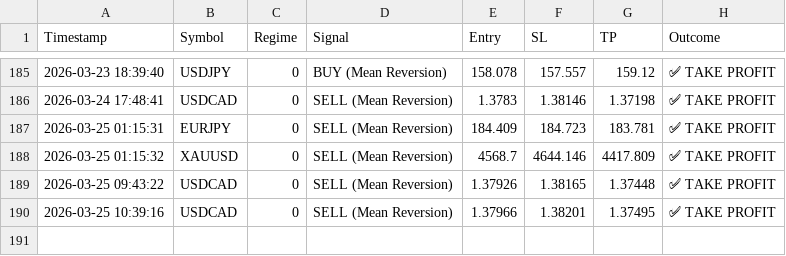
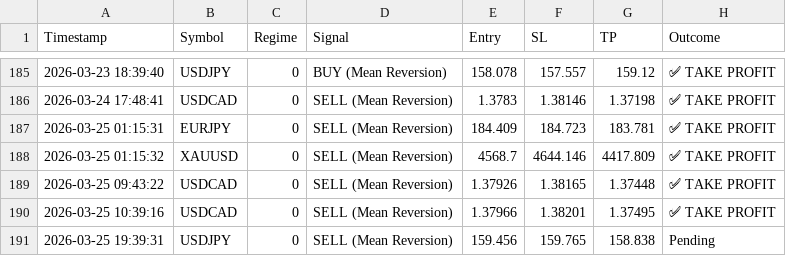
Before and after one commit to ykclassic/Delphi-Oracle-2, a CSV file: logs/trade_log.csv, drawn as a sheet; only a part is shown, gaps mark what is left out.

Commit message:
📊 Update: Performance Logs [skip ci]

```diff
--- a/logs/trade_log.csv
+++ b/logs/trade_log.csv
@@ -190 +190,2 @@ Timestamp,Symbol,Regime,Signal,Entry,SL,TP,Outcome
 2026-03-25 10:39:16,USDCAD,0,SELL (Mean Reversion),1.37966,1.38201,1.37495,✅ TAKE PROFIT
+2026-03-25 19:39:31,USDJPY,0,SELL (Mean Reversion),159.456,159.765,158.838,Pending
```
